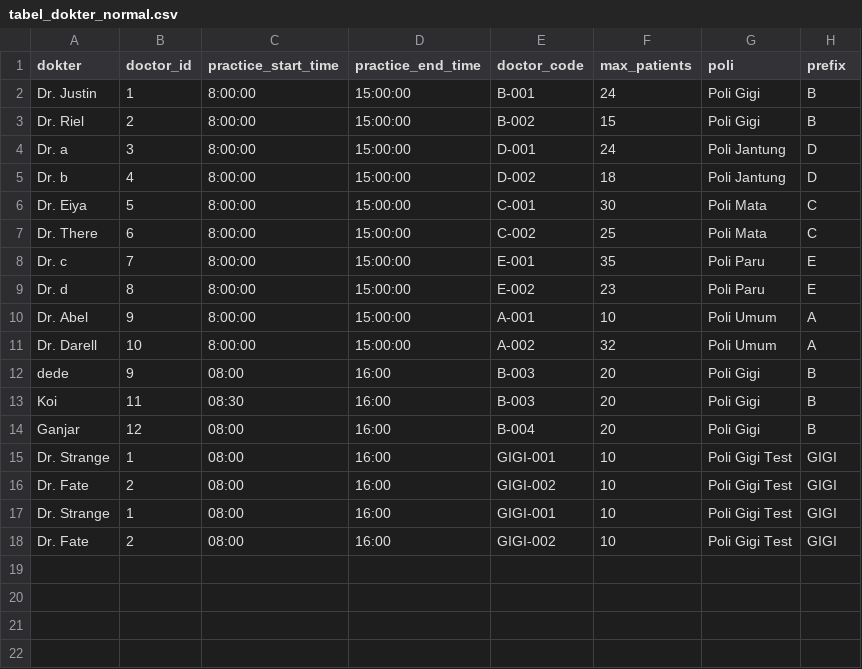
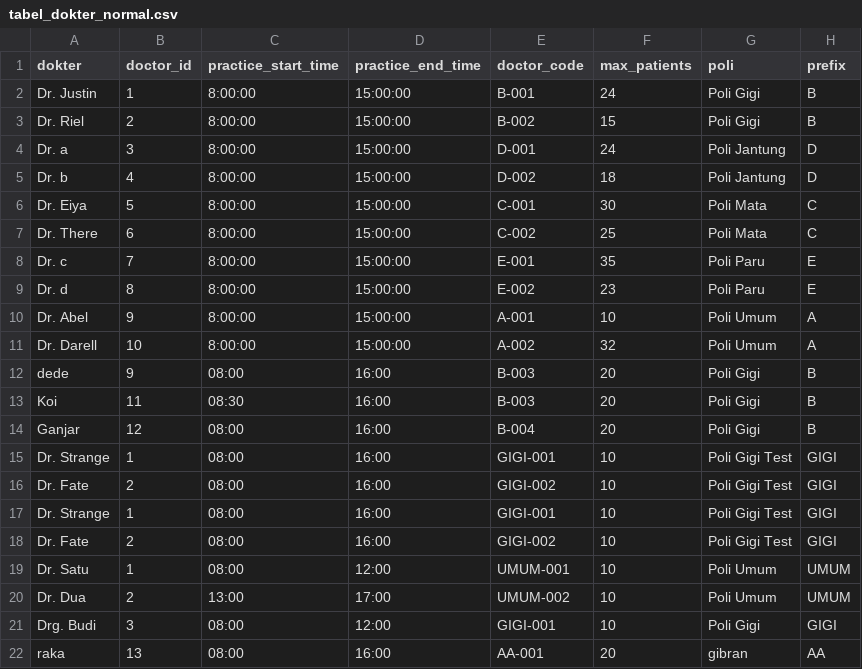
Before and after one commit to zyronic275/Project-3-Hospital-Queue-Management, a CSV file: hospital_api/tabel_dokter_normal.csv, drawn as a sheet; the diff names each change by its address in the sheet, - before the commit and + after, or states it on an @@ line.

Commit message:
analisis data

```diff
--- a/hospital_api/tabel_dokter_normal.csv
+++ b/hospital_api/tabel_dokter_normal.csv
+row 19: Dr. Satu | 1 | 08:00 | 12:00 | UMUM-001 | 10 | Poli Umum | UMUM
+row 20: Dr. Dua | 2 | 13:00 | 17:00 | UMUM-002 | 10 | Poli Umum | UMUM
+row 21: Drg. Budi | 3 | 08:00 | 12:00 | GIGI-001 | 10 | Poli Gigi | GIGI
+row 22: raka | 13 | 08:00 | 16:00 | AA-001 | 20 | gibran | AA
```
Also changed, not shown: 5 other files.
